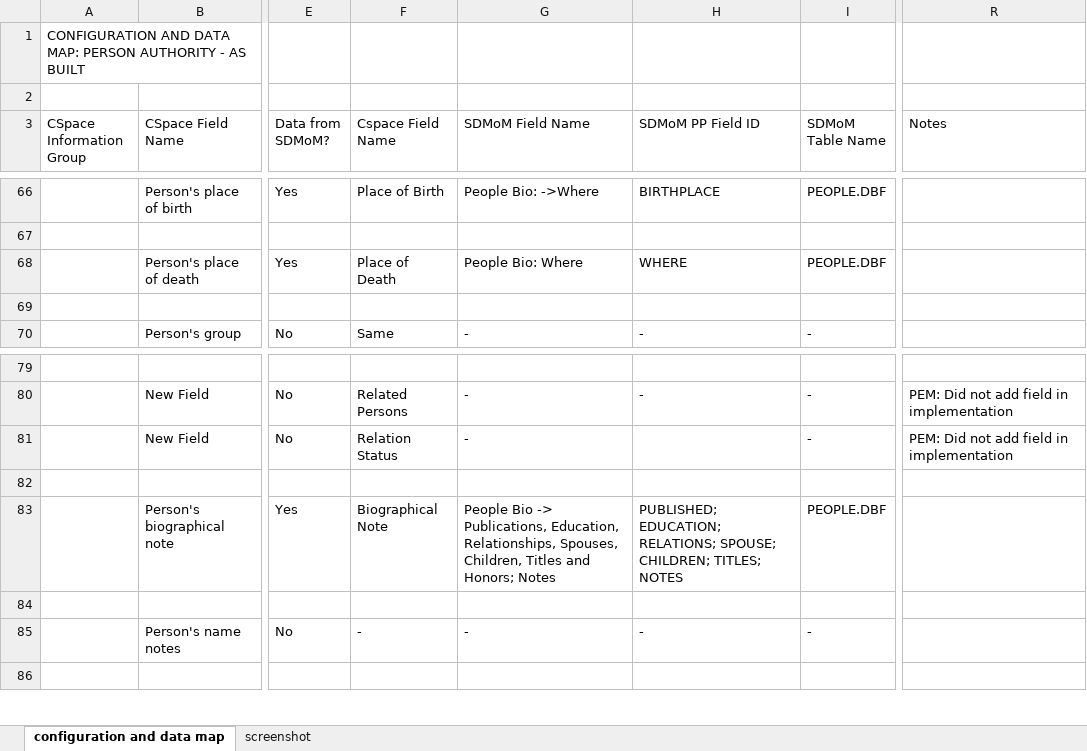
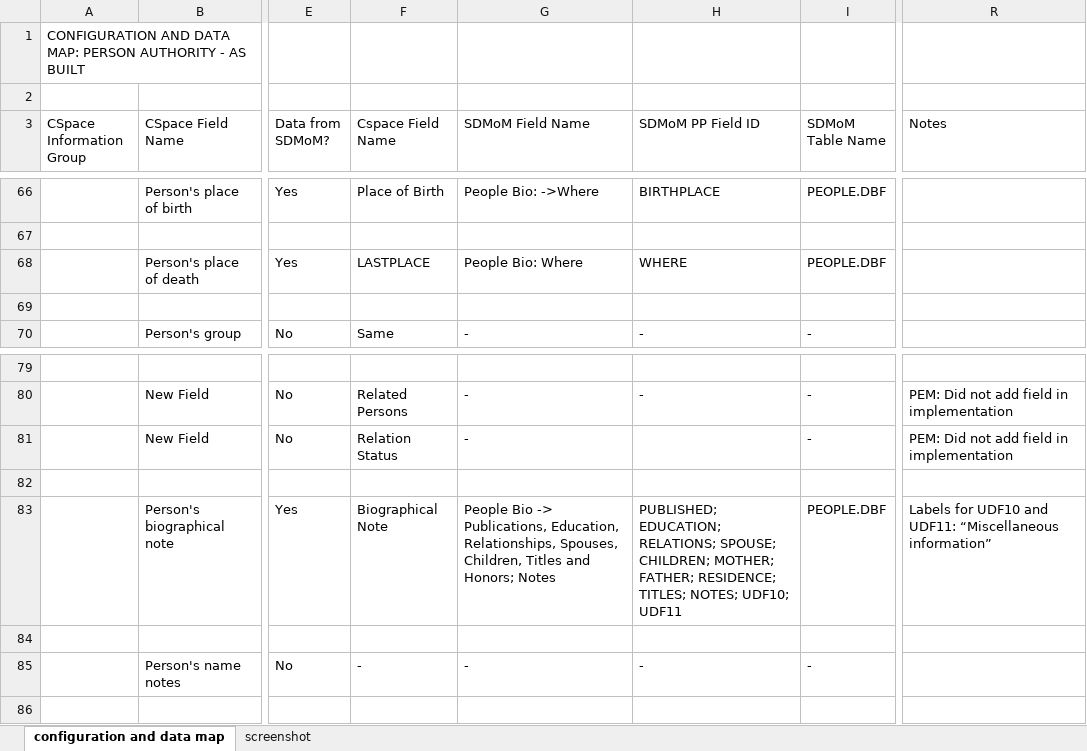
Before and after one commit to cherryhill/sdmom-tenant-config, an Excel workbook: as-built_maps/Person_Authority_AS-BUILT.xlsx, sheet configuration and data map, drawn as a sheet; only a part is shown, gaps mark what is left out; values as stored, in another font and other column widths than the file's, no cell formats; charts and pictures not drawn; the diff names each change by its address in the sheet, - before the commit and + after, or states it on an @@ line.

Commit message:
Update Person Authority map

```diff
--- a/as-built_maps/Person_Authority_AS-BUILT.xlsx (sheet configuration and data map)
+++ b/as-built_maps/Person_Authority_AS-BUILT.xlsx (sheet configuration and data map)
-F68 (Cspace Field Name): Place of Death
+F68 (Cspace Field Name): LASTPLACE
-H83 (SDMoM PP Field ID): …SPOUSE; CHILDREN; TITLES; NOTES
+H83 (SDMoM PP Field ID): …SPOUSE; CHILDREN; MOTHER; FATHER; RESIDENCE; TITLES; NOTES; UDF10; UDF11
-R83 (Notes): (empty)
+R83 (Notes): Labels for UDF10 and UDF11: “Miscellaneous information”
```
Also changed, not shown: cell formats, charts or pictures.
